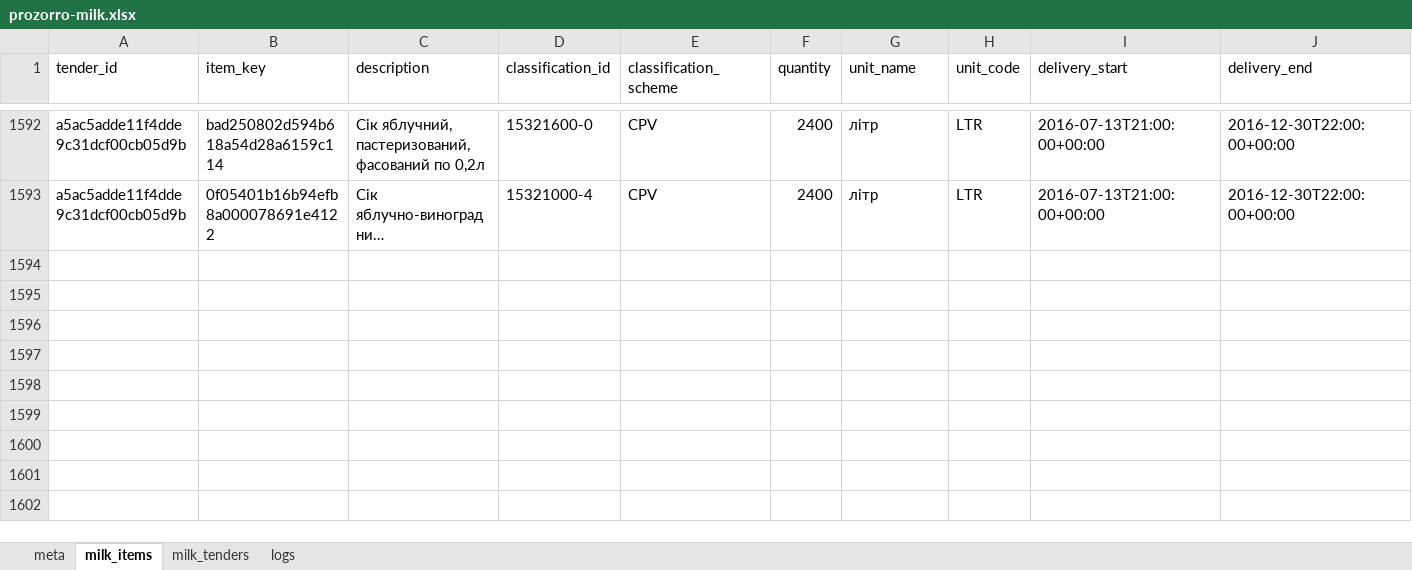
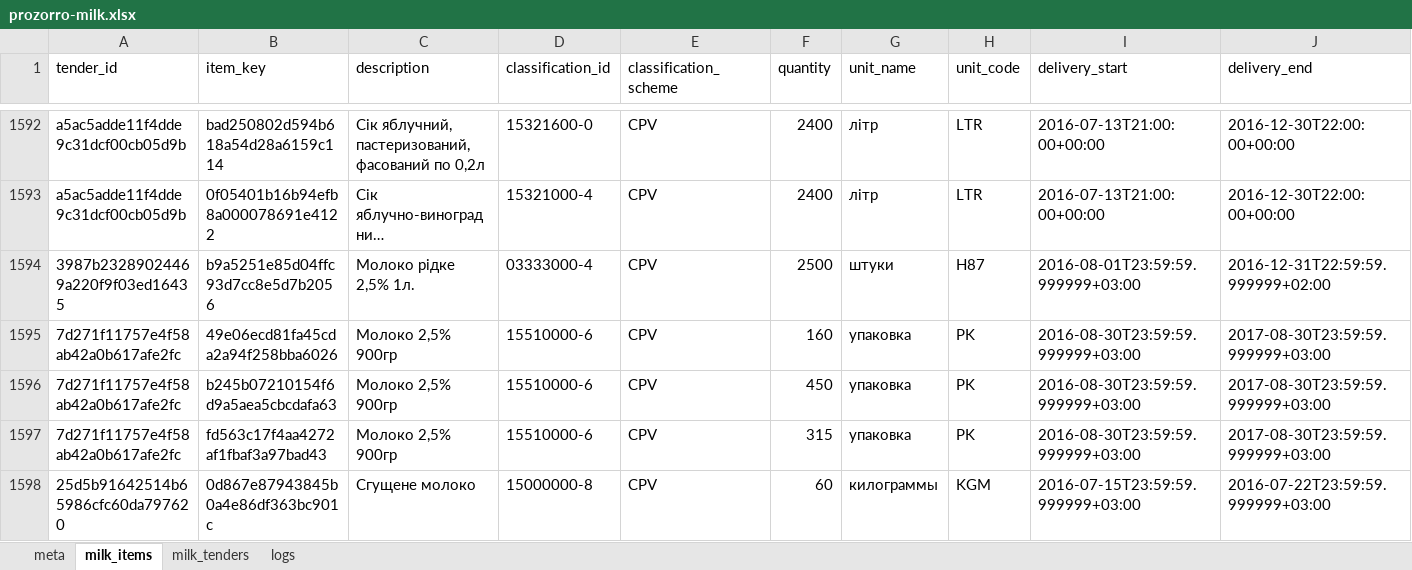
Before and after one commit to mcharniuk1-spec/qlik, an Excel workbook: data/prozorro-milk.xlsx, sheet milk_items, drawn as a sheet; only a part is shown, gaps mark what is left out; long unchanged cells end in …; values as stored, in another font and other column widths than the file's, no borders; rows hold the shown columns only; the diff covers the shown part only; the diff names each change by its address in the sheet, - before the commit and + after, or states it on an @@ line.

```diff
--- a/data/prozorro-milk.xlsx (sheet milk_items)
+++ b/data/prozorro-milk.xlsx (sheet milk_items)
+row 1594: 3987b23289024469a220f9f03ed16435 | b9a5251e85d04ffc93d7cc8e5d7b2056 | Молоко рідке 2,5% 1л. | 03333000-4 | CPV | 2500 | штуки | H87 | 2016-08-01T23:59:59.999999+03:00 | 2016-12-31T22:59:59.999999+02:00
+row 1595: 7d271f11757e4f58ab42a0b617afe2fc | 49e06ecd81fa45cda2a94f258bba6026 | Молоко 2,5% 900гр | 15510000-6 | CPV | 160 | упаковка | PK | 2016-08-30T23:59:59.999999+03:00 | 2017-08-30T23:59:59.999999+03:00
+row 1596: 7d271f11757e4f58ab42a0b617afe2fc | b245b07210154f6d9a5aea5cbcdafa63 | Молоко 2,5% 900гр | 15510000-6 | CPV | 450 | упаковка | PK | 2016-08-30T23:59:59.999999+03:00 | 2017-08-30T23:59:59.999999+03:00
+row 1597: 7d271f11757e4f58ab42a0b617afe2fc | fd563c17f4aa4272af1fbaf3a97bad43 | Молоко 2,5% 900гр | 15510000-6 | CPV | 315 | упаковка | PK | 2016-08-30T23:59:59.999999+03:00 | 2017-08-30T23:59:59.999999+03:00
+row 1598: 25d5b91642514b65986cfc60da797620 | 0d867e87943845b0a4e86df363bc901c | Сгущене молоко | 15000000-8 | CPV | 60 | килограммы | KGM | 2016-07-15T23:59:59.999999+03:00 | 2016-07-22T23:59:59.999999+03:00
```
Also changed, not shown: 21 added rows elsewhere in this sheet, sheet milk_tenders, sheet logs, sheet meta, 4 other files.
